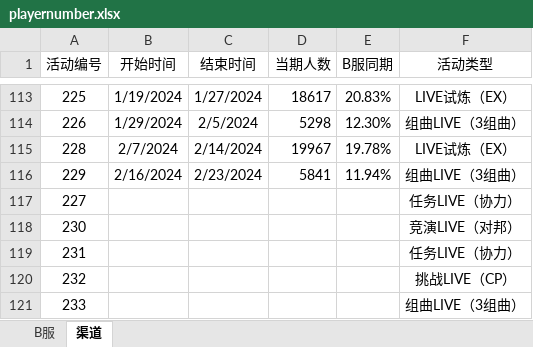
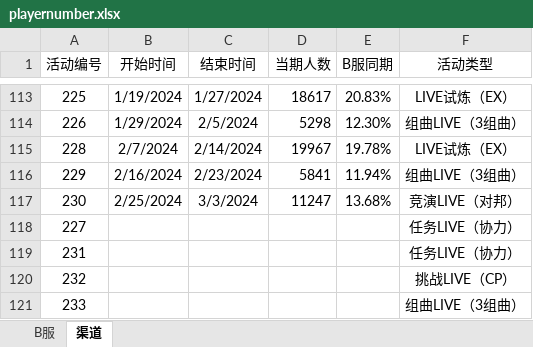
Before and after one commit to Yamamoto-2/tsugu-bangdream-bot, an Excel workbook: backend/config/playernumber.xlsx, sheet 渠道, drawn as a sheet; only a part is shown, gaps mark what is left out; values as stored, in another font and other column widths than the file's, no borders; removed rows and columns are numbered as before the commit, all else as after; the diff names each change by its address in the sheet, - before the commit and + after, or states it on an @@ line.

```diff
--- a/backend/config/playernumber.xlsx (sheet 渠道)
+++ b/backend/config/playernumber.xlsx (sheet 渠道)
+row 117: 230 | 2/25/2024 | 3/3/2024 | 11247 | 13.68% | 竞演LIVE（对邦）
-row 118: 230 |  |  |  |  | 竞演LIVE（对邦）
```
Also changed, not shown: sheet B服.
